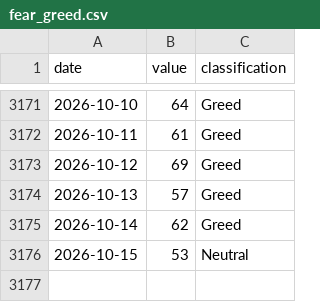
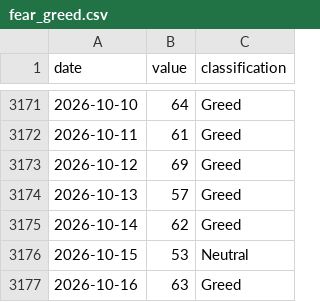
Before and after one commit to thatssoheil/crypto-micro-analysis, a CSV file: data/micro_dataset/fear_greed.csv, drawn as a sheet; only a part is shown, gaps mark what is left out; the diff names each change by its address in the sheet, - before the commit and + after, or states it on an @@ line.

```diff
--- a/data/micro_dataset/fear_greed.csv
+++ b/data/micro_dataset/fear_greed.csv
+row 3177: 2026-10-16 | 63 | Greed
```
Also changed, not shown: data/micro_dataset/btcusd_daily.csv, data/micro_dataset/ethusd_daily.csv, 18 other files.
